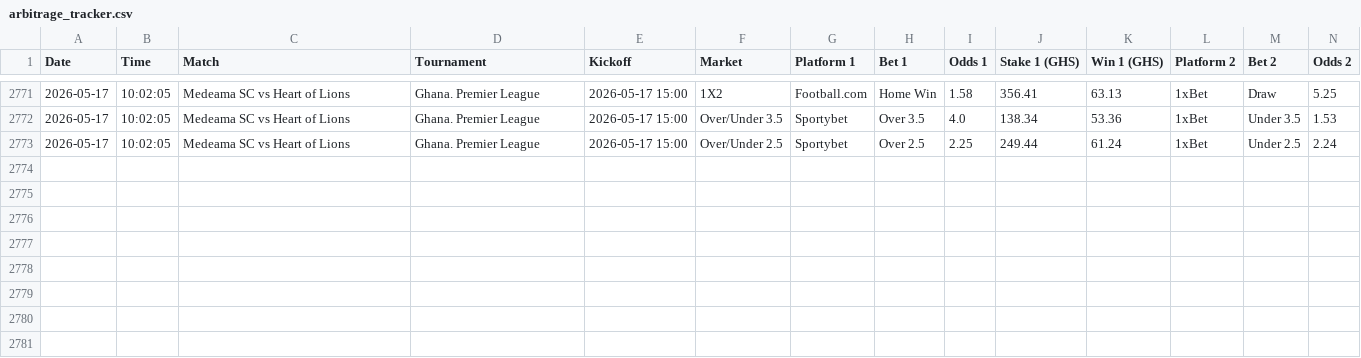
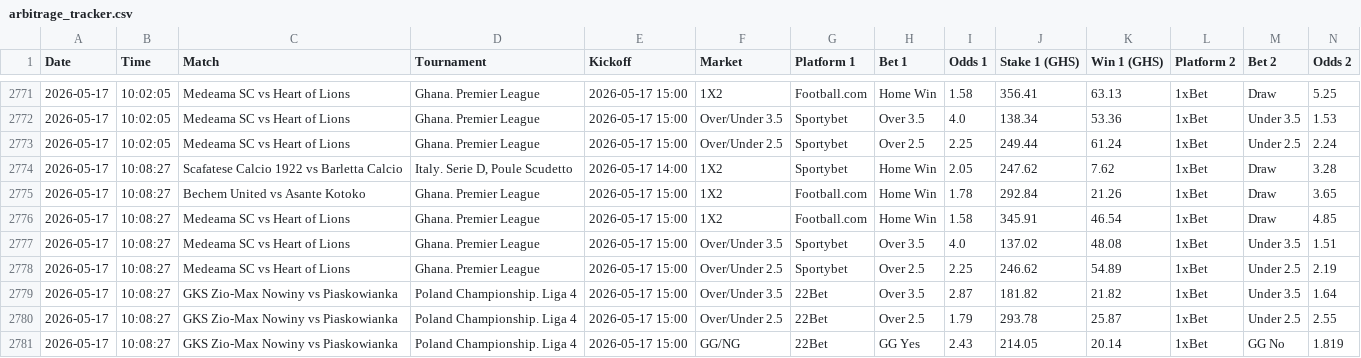
Before and after one commit to ErasmusDuah/ghanaian-odds-market-inefficiency-analysis-system, a CSV file: data/arbitrage_tracker.csv, drawn as a sheet; only a part is shown, gaps mark what is left out; rows hold the shown columns only; the diff names each change by its address in the sheet, - before the commit and + after, or states it on an @@ line.

Commit message:
Auto-update arbitrage tracker

```diff
--- a/data/arbitrage_tracker.csv
+++ b/data/arbitrage_tracker.csv
+row 2774: 2026-05-17 | 10:08:27 | Scafatese Calcio 1922 vs Barletta Calcio | Italy. Serie D, Poule Scudetto | 2026-05-17 14:00 | 1X2 | Sportybet | Home Win | 2.05 | 247.62 | 7.62 | 1xBet | Draw | 3.28
+row 2775: 2026-05-17 | 10:08:27 | Bechem United vs Asante Kotoko | Ghana. Premier League | 2026-05-17 15:00 | 1X2 | Football.com | Home Win | 1.78 | 292.84 | 21.26 | 1xBet | Draw | 3.65
+row 2776: 2026-05-17 | 10:08:27 | Medeama SC vs Heart of Lions | Ghana. Premier League | 2026-05-17 15:00 | 1X2 | Football.com | Home Win | 1.58 | 345.91 | 46.54 | 1xBet | Draw | 4.85
+row 2777: 2026-05-17 | 10:08:27 | Medeama SC vs Heart of Lions | Ghana. Premier League | 2026-05-17 15:00 | Over/Under 3.5 | Sportybet | Over 3.5 | 4.0 | 137.02 | 48.08 | 1xBet | Under 3.5 | 1.51
+row 2778: 2026-05-17 | 10:08:27 | Medeama SC vs Heart of Lions | Ghana. Premier League | 2026-05-17 15:00 | Over/Under 2.5 | Sportybet | Over 2.5 | 2.25 | 246.62 | 54.89 | 1xBet | Under 2.5 | 2.19
+row 2779: 2026-05-17 | 10:08:27 | GKS Zio-Max Nowiny vs Piaskowianka | Poland Championship. Liga 4 | 2026-05-17 15:00 | Over/Under 3.5 | 22Bet | Over 3.5 | 2.87 | 181.82 | 21.82 | 1xBet | Under 3.5 | 1.64
+row 2780: 2026-05-17 | 10:08:27 | GKS Zio-Max Nowiny vs Piaskowianka | Poland Championship. Liga 4 | 2026-05-17 15:00 | Over/Under 2.5 | 22Bet | Over 2.5 | 1.79 | 293.78 | 25.87 | 1xBet | Under 2.5 | 2.55
+row 2781: 2026-05-17 | 10:08:27 | GKS Zio-Max Nowiny vs Piaskowianka | Poland Championship. Liga 4 | 2026-05-17 15:00 | GG/NG | 22Bet | GG Yes | 2.43 | 214.05 | 20.14 | 1xBet | GG No | 1.819
```
